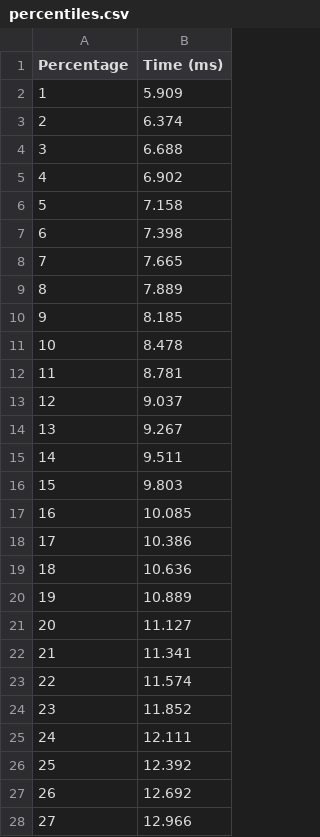
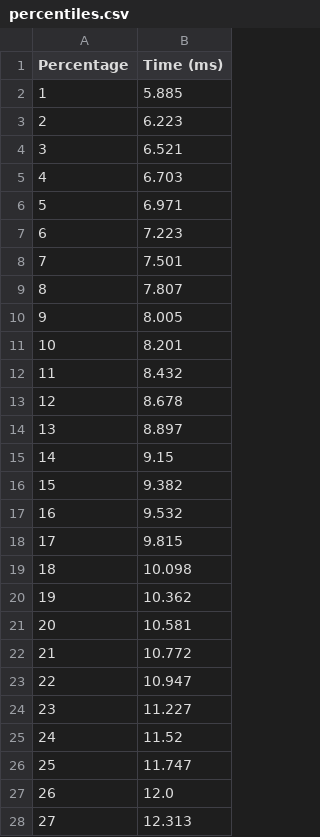
Before and after one commit to kurok/pywrkr, a CSV file: examples/percentiles.csv, drawn as a sheet; only a part is shown; the diff covers the shown part only.

```diff
--- a/examples/percentiles.csv
+++ b/examples/percentiles.csv
@@ -1,28 +1,28 @@
 Percentage,Time (ms)
-1,5.909
-2,6.374
-3,6.688
-4,6.902
-5,7.158
-6,7.398
-7,7.665
-8,7.889
-9,8.185
-10,8.478
-11,8.781
-12,9.037
-13,9.267
-14,9.511
-15,9.803
-16,10.085
-17,10.386
-18,10.636
-19,10.889
-20,11.127
-21,11.341
-22,11.574
-23,11.852
-24,12.111
-25,12.392
-26,12.692
-27,12.966
+1,5.885
+2,6.223
+3,6.521
+4,6.703
+5,6.971
+6,7.223
+7,7.501
+8,7.807
+9,8.005
+10,8.201
+11,8.432
+12,8.678
+13,8.897
+14,9.15
+15,9.382
+16,9.532
+17,9.815
+18,10.098
+19,10.362
+20,10.581
+21,10.772
+22,10.947
+23,11.227
+24,11.52
+25,11.747
+26,12.0
+27,12.313
```
Also changed, not shown: 73 edited cells elsewhere in this file, 16 other files.
